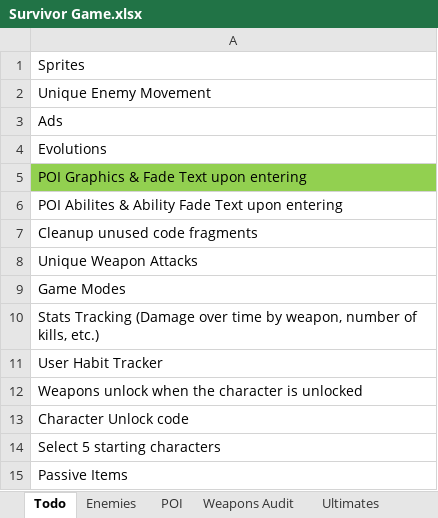
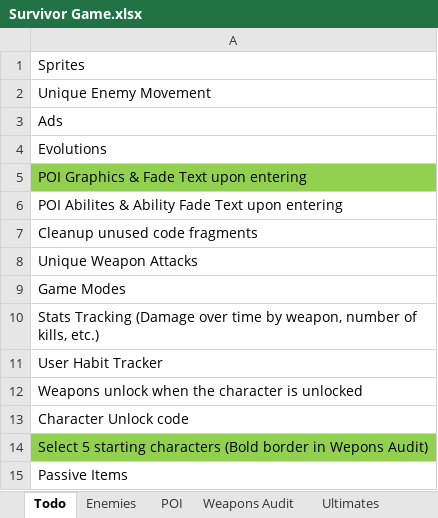
Before and after one commit to RavensStats/SurvivorsLikeGame, an Excel workbook: Survivor Game.xlsx, sheet Todo, drawn as a sheet; values as stored, in another font and other column widths than the file's, no borders; the diff names each change by its address in the sheet, - before the commit and + after, or states it on an @@ line.

```diff
--- a/Survivor Game.xlsx (sheet Todo)
+++ b/Survivor Game.xlsx (sheet Todo)
-A14: Select 5 starting characters
+A14: Select 5 starting characters (Bold border in Wepons Audit)
-A14 fill: none
+A14 fill: #92D050
```
Also changed, not shown: sheet Weapons Audit, sheet Ideas, formulas that keep their value, 17 other files.
